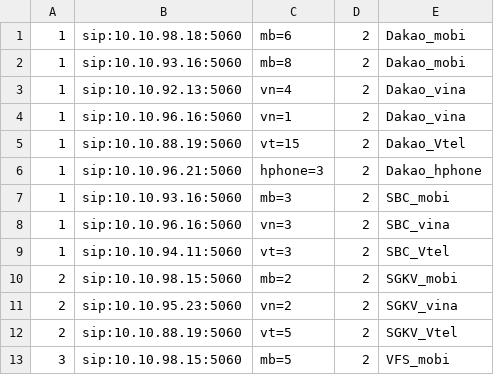
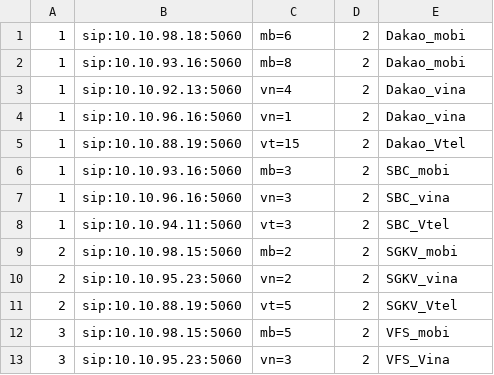
Before and after one commit to devops-itcs/CONFIG-CHANNEL-SIP-94.128, a CSV file: gsm.csv, drawn as a sheet; only a part is shown; the shorter side is filled out with more unchanged rows.

Commit message:
Update gsm.csv

```diff
--- a/gsm.csv
+++ b/gsm.csv
@@ -5,3 +5,2 @@
 1,sip:10.10.88.19:5060,vt=15,2,Dakao_Vtel
-1,sip:10.10.96.21:5060,hphone=3,2,Dakao_hphone
 1,sip:10.10.93.16:5060,mb=3,2,SBC_mobi
```
